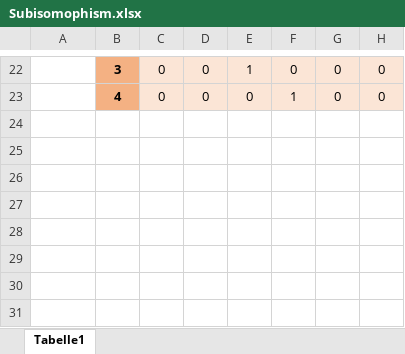
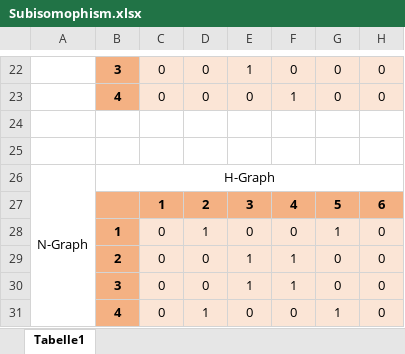
Before and after one commit to Chris022/matura-arbeit, an Excel workbook: Kapitel/Kapitel-GraphLib/Dateien/Subisomophism.xlsx, sheet Tabelle1, drawn as a sheet; only a part is shown, gaps mark what is left out; values as stored, in another font and other column widths than the file's, no borders; the diff names each change by its address in the sheet, - before the commit and + after, or states it on an @@ line.

```diff
--- a/Kapitel/Kapitel-GraphLib/Dateien/Subisomophism.xlsx (sheet Tabelle1)
+++ b/Kapitel/Kapitel-GraphLib/Dateien/Subisomophism.xlsx (sheet Tabelle1)
+row 24: (empty)
+row 25: (empty)
+row 26: N-Graph | H-Graph
+row 27:  |  | 1 | 2 | 3 | 4 | 5 | 6
+row 28:  | 1 | 0 | 1 | 0 | 0 | 1 | 0
+row 29:  | 2 | 0 | 0 | 1 | 1 | 0 | 0
+row 30:  | 3 | 0 | 0 | 1 | 1 | 0 | 0
+row 31:  | 4 | 0 | 1 | 0 | 0 | 1 | 0
```
Also changed, not shown: 17 other files.
